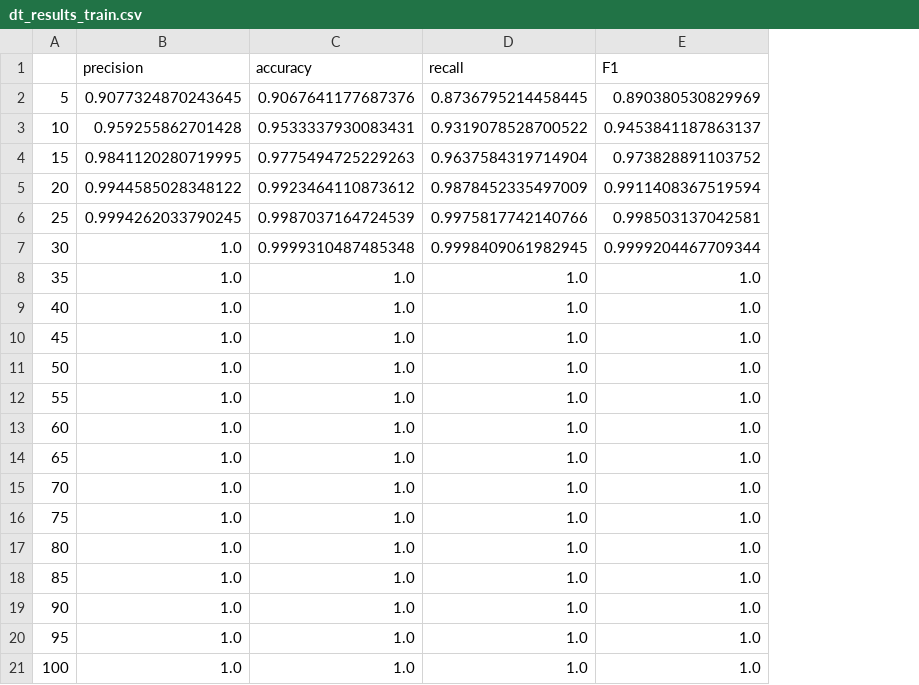
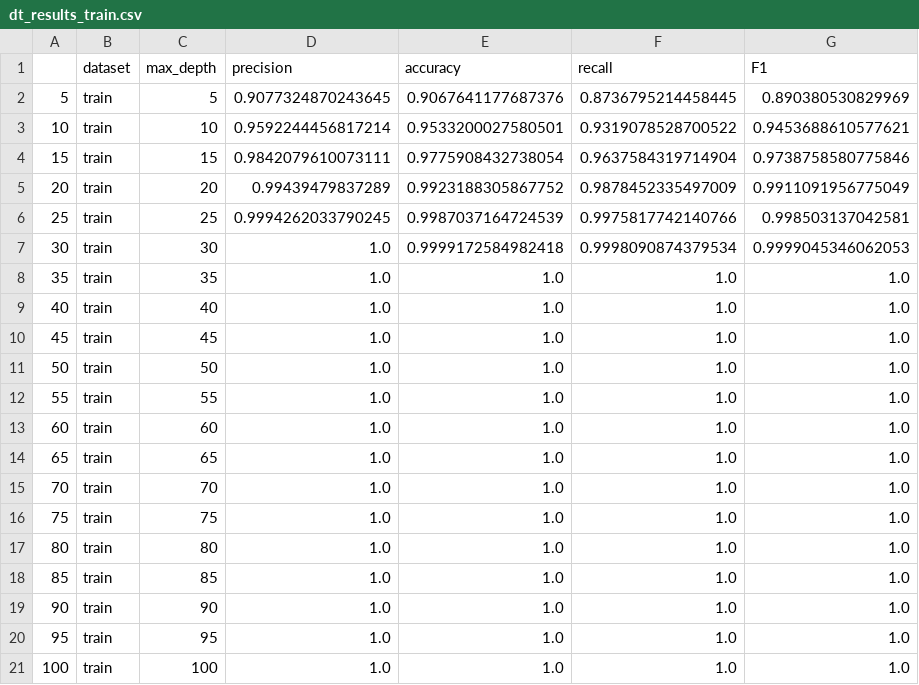
Before and after one commit to brunopiato/ML_Evaluator, a CSV file: data/classif/results/dt_results_train.csv, drawn as a sheet; addresses are those after the commit; the diff names each change by its address in the sheet, - before the commit and + after, or states it on an @@ line.

```diff
--- a/data/classif/results/dt_results_train.csv
+++ b/data/classif/results/dt_results_train.csv
+column B (dataset), rows 2-21: all train
+column C (max_depth), rows 2-21: 5 | 10 | 15 | 20 | 25 | 30 | 35 | 40 | 45 | 50 | 55 | 60 | 65 | 70 | 75 | 80 | 85 | 90 | 95 | 100
-D3 (precision): 0.959255862701428
+D3 (precision): 0.9592244456817214
-E3 (accuracy): 0.9533337930083431
+E3 (accuracy): 0.9533200027580501
-G3 (F1): 0.9453841187863137
+G3 (F1): 0.9453688610577621
-D4 (precision): 0.9841120280719995
+D4 (precision): 0.9842079610073111
-E4 (accuracy): 0.9775494725229263
+E4 (accuracy): 0.9775908432738054
-G4 (F1): 0.973828891103752
+G4 (F1): 0.9738758580775846
-D5 (precision): 0.9944585028348122
+D5 (precision): 0.99439479837289
-E5 (accuracy): 0.9923464110873612
+E5 (accuracy): 0.9923188305867752
-G5 (F1): 0.9911408367519594
+G5 (F1): 0.9911091956775049
-E7 (accuracy): 0.9999310487485348
+E7 (accuracy): 0.9999172584982418
-F7 (recall): 0.9998409061982945
+F7 (recall): 0.9998090874379534
-G7 (F1): 0.9999204467709344
+G7 (F1): 0.9999045346062053
```
Also changed, not shown: data/classif/results/dt_results_validation.csv, data/classif/results/knn_results_validation.csv, 11 other files.
